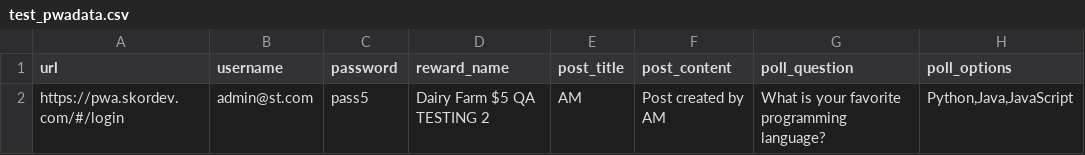
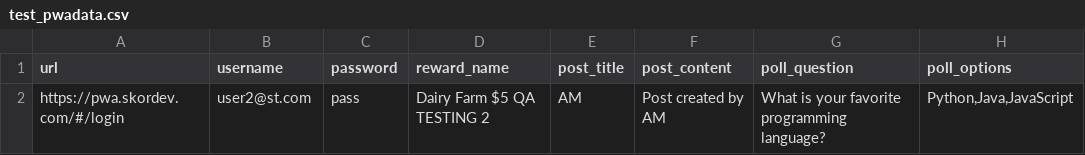
Before and after one commit to SteffiAswin/Playwright_Python_Code1, a CSV file: Test_data/test_pwadata.csv, drawn as a sheet; only a part is shown; the diff names each change by its address in the sheet, - before the commit and + after, or states it on an @@ line.

Commit message:
creds changed

```diff
--- a/Test_data/test_pwadata.csv
+++ b/Test_data/test_pwadata.csv
-B2 (username): admin@st.com
+B2 (username): user2@st.com
-C2 (password): pass5
+C2 (password): pass
```
